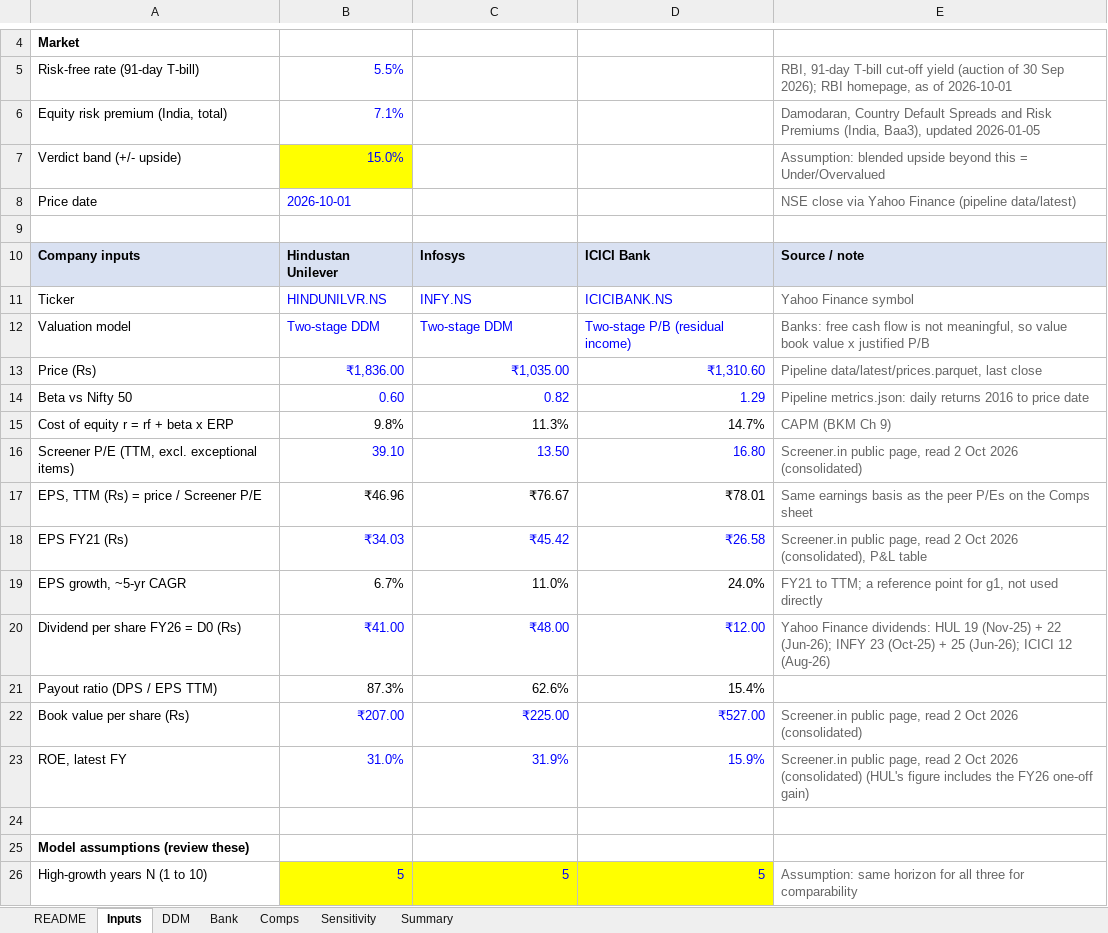
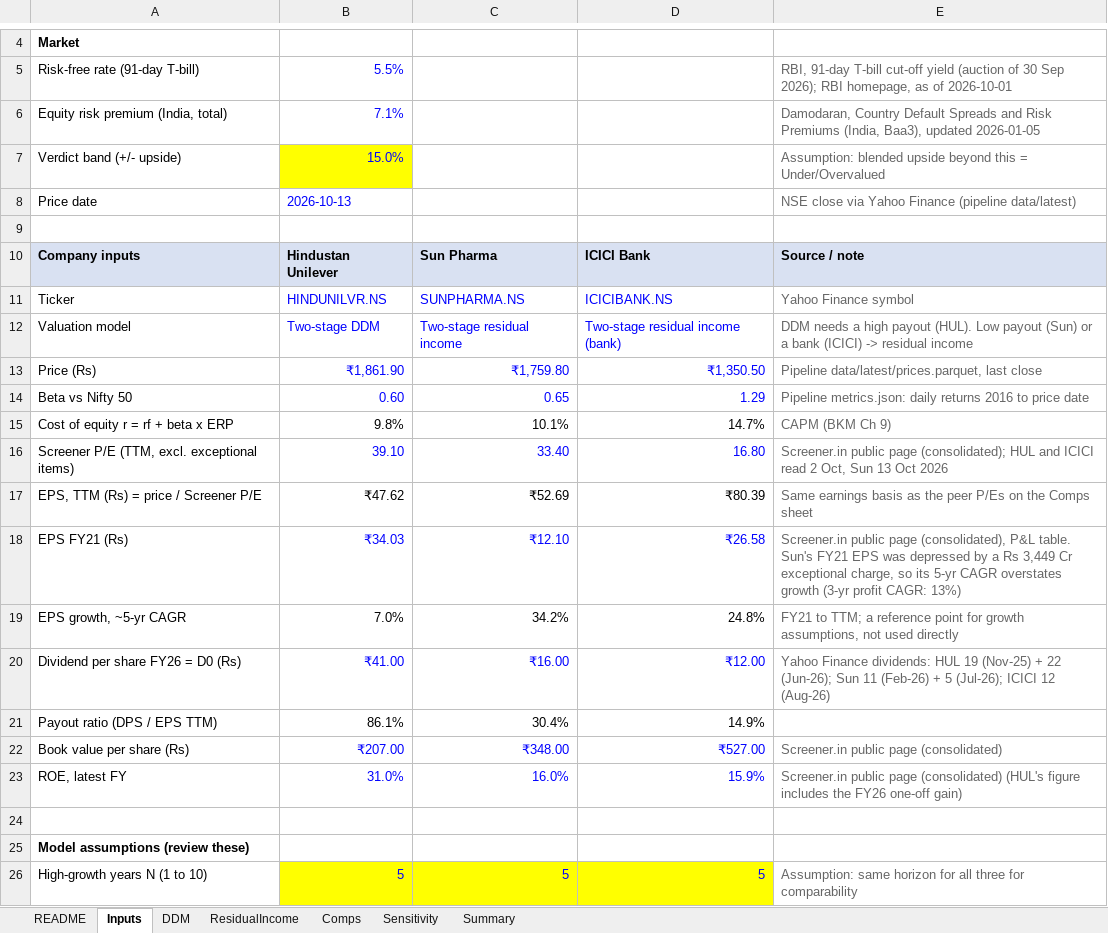
Before and after one commit to xXcromsom/sa-portfolio, an Excel workbook: workbook/valuation.xlsx, sheet Inputs, drawn as a sheet; only a part is shown, gaps mark what is left out; values as stored, in another font and other column widths than the file's, no borders; the diff covers the shown part only; the diff names each change by its address in the sheet, - before the commit and + after, or states it on an @@ line.

```diff
--- a/workbook/valuation.xlsx (sheet Inputs)
+++ b/workbook/valuation.xlsx (sheet Inputs)
-sheet tab: Bank
+sheet tab: ResidualIncome
-B8: 2026-10-01
+B8: 2026-10-13
-C10: Infosys
+C10: Sun Pharma
-C11: INFY.NS
+C11: SUNPHARMA.NS
-C12: Two-stage DDM
+C12: Two-stage residual income
-D12: Two-stage P/B (residual income)
+D12: Two-stage residual income (bank)
-E12: Banks: free cash flow is not meaningful, so value book value x justified P/B
+E12: DDM needs a high payout (HUL). Low payout (Sun) or a bank (ICICI) -> residual income
-B13: ₹1,836.00
+B13: ₹1,861.90
-C13: ₹1,035.00
+C13: ₹1,759.80
-D13: ₹1,310.60
+D13: ₹1,350.50
-C14: 0.82
+C14: 0.65
-C15: 11.3%
+C15: 10.1%
-C16: 13.50
+C16: 33.40
-E16: Screener.in public page, read 2 Oct 2026 (consolidated)
+E16: Screener.in public page (consolidated); HUL and ICICI read 2 Oct, Sun 13 Oct 2026
-B17: ₹46.96
+B17: ₹47.62
-C17: ₹76.67
+C17: ₹52.69
-D17: ₹78.01
+D17: ₹80.39
-C18: ₹45.42
+C18: ₹12.10
-E18: Screener.in public page, read 2 Oct 2026 (consolidated), P&L table
+E18: Screener.in public page (consolidated), P&L table. Sun's FY21 EPS was depressed by a Rs 3,449 Cr exceptional charge, so its 5-yr CAGR overstates growth (3-yr profit CAGR: 13%)
-B19: 6.7%
+B19: 7.0%
-C19: 11.0%
+C19: 34.2%
-D19: 24.0%
+D19: 24.8%
-E19: …point for g1, not used…
+E19: …point for growth assumptions, not used…
-C20: ₹48.00
+C20: ₹16.00
-E20: …22 (Jun-26); INFY 23 (Oct-25) + 25 (Jun-26); ICICI 12…
+E20: …22 (Jun-26); Sun 11 (Feb-26) + 5 (Jul-26); ICICI 12…
-B21: 87.3%
+B21: 86.1%
-C21: 62.6%
+C21: 30.4%
-D21: 15.4%
+D21: 14.9%
-C22: ₹225.00
+C22: ₹348.00
-E22: Screener.in public page, read 2 Oct 2026 (consolidated)
+E22: Screener.in public page (consolidated)
-C23: 31.9%
+C23: 16.0%
-E23: Screener.in public page, read 2 Oct 2026 (consolidated) (HUL's…
+E23: Screener.in public page (consolidated) (HUL's…
```
Also changed, not shown: 11 edited cells and cell formats elsewhere in this sheet, sheet ResidualIncome, sheet Sensitivity, sheet DDM, sheet Summary, sheet Comps, sheet README, formulas that keep their value, 29 other files.
